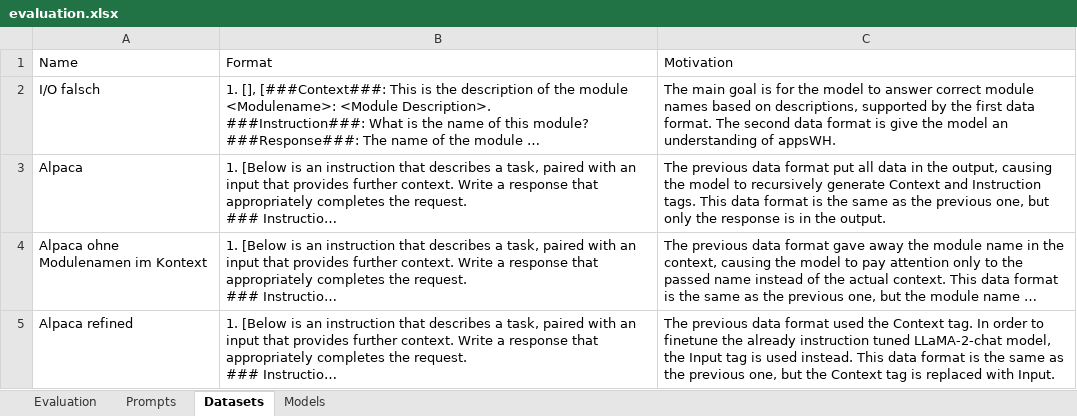
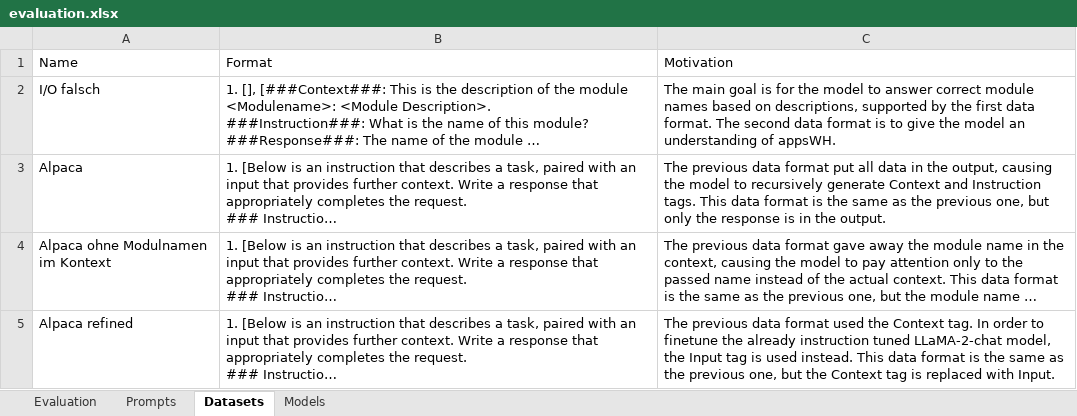
Before and after one commit to psuskin/qlora, an Excel workbook: evaluation.xlsx, sheet Datasets, drawn as a sheet; only a part is shown; long unchanged cells end in …; values as stored, in another font and other column widths than the file's, no borders; the diff covers the shown part only; the diff names each change by its address in the sheet, - before the commit and + after, or states it on an @@ line.

```diff
--- a/evaluation.xlsx (sheet Datasets)
+++ b/evaluation.xlsx (sheet Datasets)
-C2: …format is give the…
+C2: …format is to give the…
-A4: Alpaca ohne Modulenamen im Kontext
+A4: Alpaca ohne Modulnamen im Kontext
```
Also changed, not shown: 2 added rows elsewhere in this sheet, sheet Prompts, sheet Evaluation, 2 other files.
